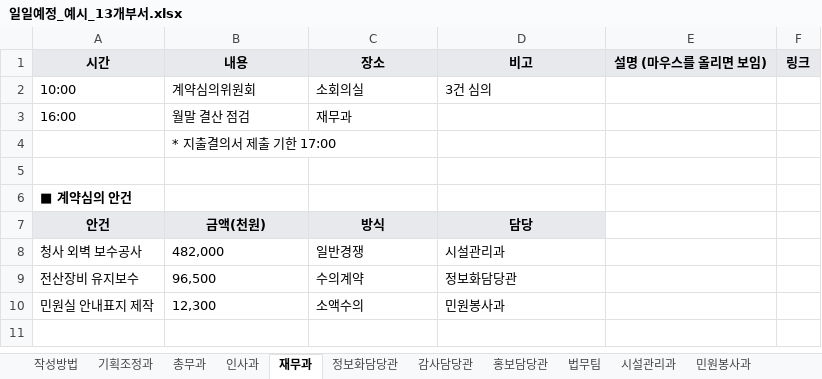
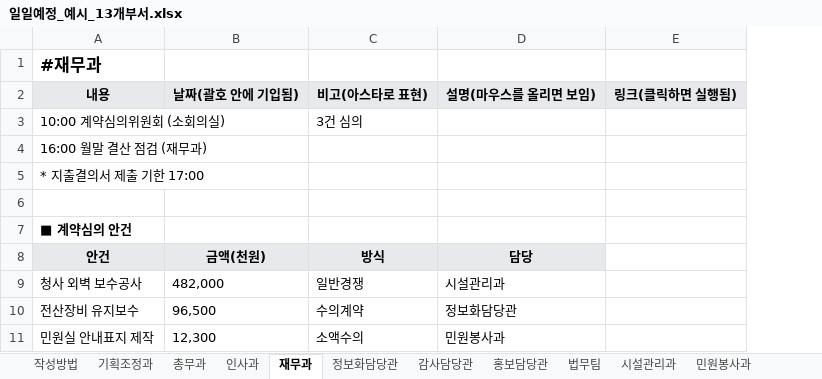
Before and after one commit to jhjhc1483/doc_test, an Excel workbook: examples/일일예정_예시_13개부서.xlsx, sheet 재무과, drawn as a sheet; values as stored, in another font and other column widths than the file's, no borders; removed rows and columns are numbered as before the commit, all else as after; the diff names each change by its address in the sheet, - before the commit and + after, or states it on an @@ line.

Commit message:
양식: 시트마다 A1에 #시트명, 부서별 열을 내용·날짜(괄호)·비고(*)·설명·링크로
- 공동편집 양식(부서별·임원): 시트마다 A1에 "#시트 이름"(작성방법·맨 밑 표 포함), 머리글은 2행,
  틀 고정은 2행까지. 시트를 A1부터 그대로 쌓으면(시트 사이 한 줄) 이름 줄이 됨
- 부서별 열: 시간 열 없앰(시간은 내용 앞에), 장소 → 날짜(괄호 안에 기입됨),
  비고 → 비고(아스타로 표현), 링크 → 링크(클릭하면 실행됨)
- 붙여넣기: 머리글에 "괄호"가 들어 있으면 내용 뒤 ( ) 안에 넣는 열, 머리글 뒤 (설명)은 무시,
  이미 (…)로 쓴 값은 괄호 한 번만, "#(이름)"도 이름 줄로. 옛 양식(시간/장소)도 그대로 읽음
- 안내 글·붙여넣기 예시·README, 예시 파일(13개 부서)을 새 양식으로 (인쇄 결과는 같음)

```diff
--- a/examples/일일예정_예시_13개부서.xlsx (sheet 재무과)
+++ b/examples/일일예정_예시_13개부서.xlsx (sheet 재무과)
-column E, empty
-column F, empty
+column E, empty
-row 1: 시간 | 내용 | 장소 | 비고 | 설명 (마우스를 올리면 보임) | 링크
-row 2: 10:00 | 계약심의위원회 | 소회의실 | 3건 심의
-row 3: 16:00 | 월말 결산 점검 | 재무과
-row 4:  | * 지출결의서 제출 기한 17:00
+row 1: #재무과
+row 2: 내용 | 날짜(괄호 안에 기입됨) | 비고(아스타로 표현) | 설명(마우스를 올리면 보임) | 링크(클릭하면 실행됨)
+row 3: 10:00 계약심의위원회 (소회의실) |  | 3건 심의
+row 4: 16:00 월말 결산 점검 (재무과)
+row 5: * 지출결의서 제출 기한 17:00
```
Also changed, not shown: sheet 시설관리과, sheet 인사과, sheet 법무팀, sheet 총무과, sheet 감사담당관, sheet 안전관리과, 7 more sheets, 3 other files.
